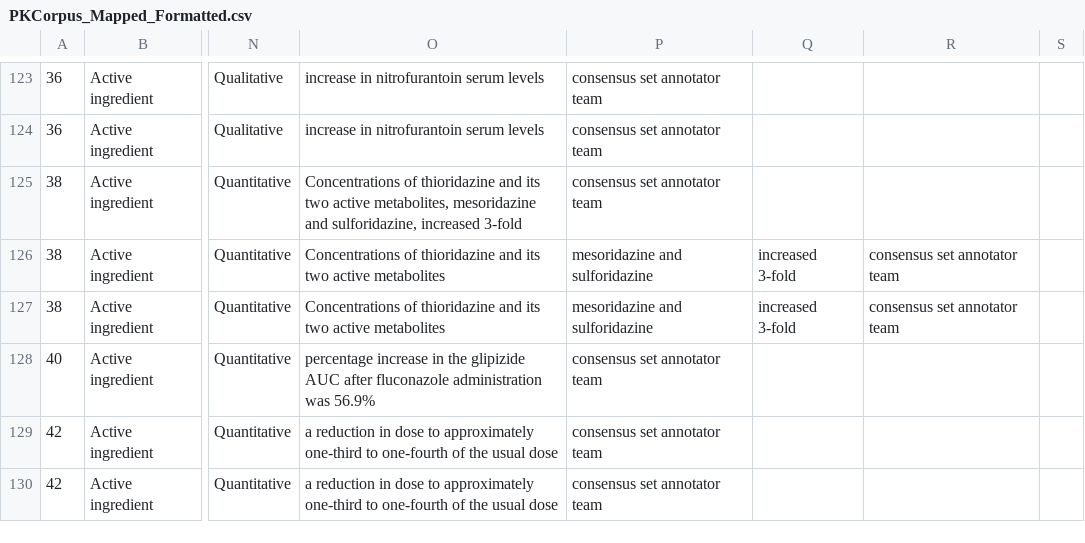
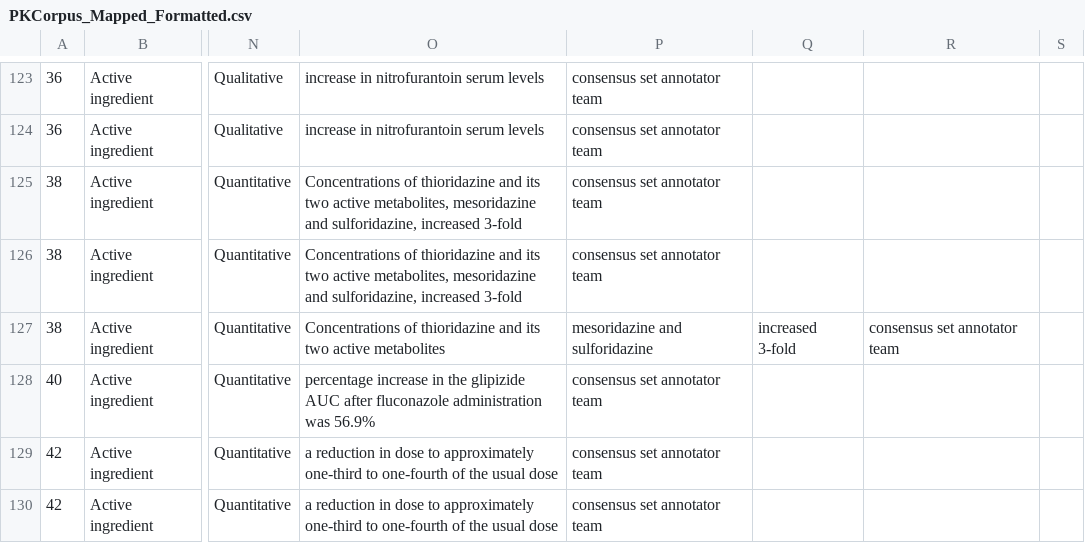
Before and after one commit to dbmi-pitt/publicly-PDDI-analysis, a CSV file: PDDI-Datasets/PK-Corpus/PKCorpus_Mapped_Formatted.csv, drawn as a sheet; only a part is shown, gaps mark what is left out; the diff names each change by its address in the sheet, - before the commit and + after, or states it on an @@ line.

Commit message:
format

```diff
--- a/PDDI-Datasets/PK-Corpus/PKCorpus_Mapped_Formatted.csv
+++ b/PDDI-Datasets/PK-Corpus/PKCorpus_Mapped_Formatted.csv
-O126: …two active metabolites
+O126: …two active metabolites, mesoridazine and sulforidazine, increased 3-fold
-P126: mesoridazine and sulforidazine
+P126: consensus set annotator team
-Q126: increased 3-fold
+Q126: (empty)
-R126: consensus set annotator team
+R126: (empty)
```
